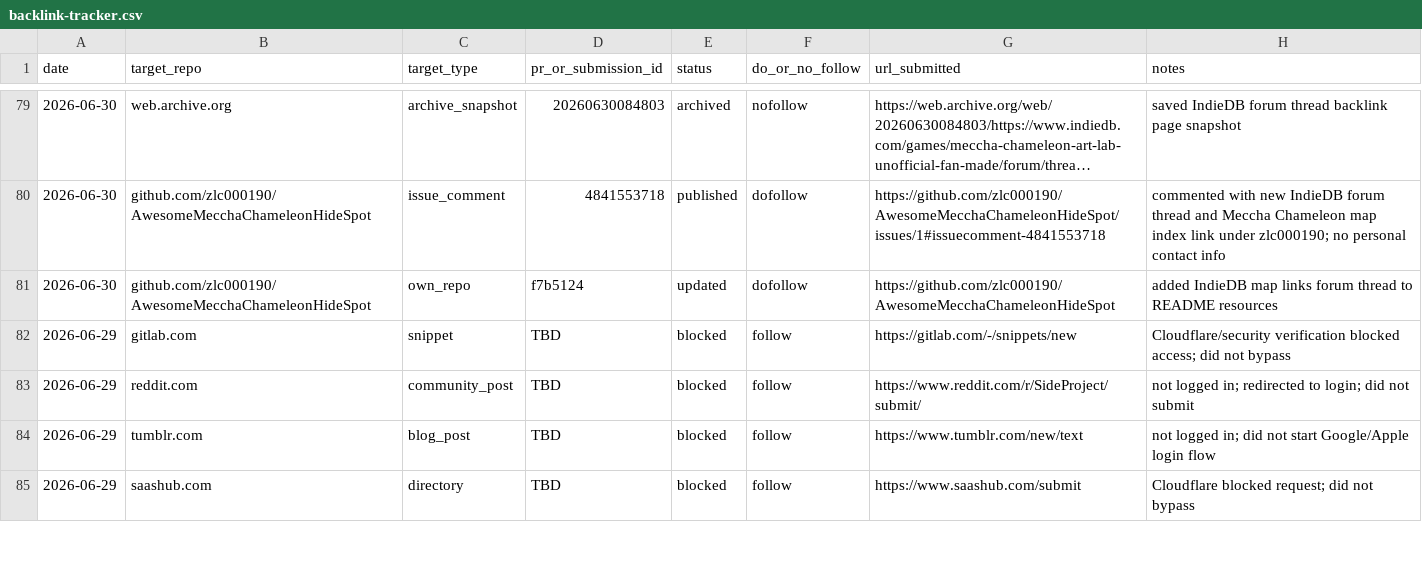
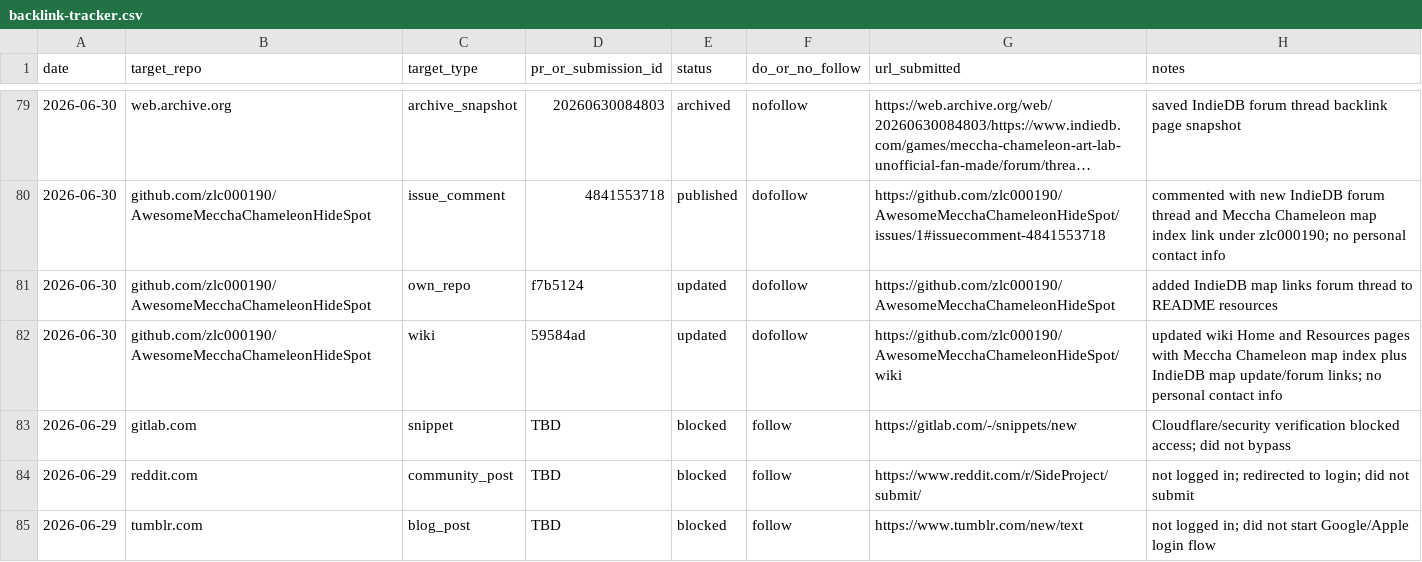
Before and after one commit to zlc000190/mecchachameleon-art, a CSV file: seo/outreach/backlink-tracker.csv, drawn as a sheet; only a part is shown, gaps mark what is left out; the shorter side is filled out with more unchanged rows; long unchanged cells end in …; the diff names each change by its address in the sheet, - before the commit and + after, or states it on an @@ line.

Commit message:
Record GitHub wiki backlink refresh

```diff
--- a/seo/outreach/backlink-tracker.csv
+++ b/seo/outreach/backlink-tracker.csv
+row 82: 2026-06-30 | github.com/zlc000190/AwesomeMecchaChameleonHideSpot | wiki | 59584ad | updated | dofollow | https://github.com/zlc000190/AwesomeMecchaChameleonHideSpot/wiki | updated wiki Home and Resources pages with Meccha Chameleon map index plus IndieDB map update/forum links; no personal contact info
```
